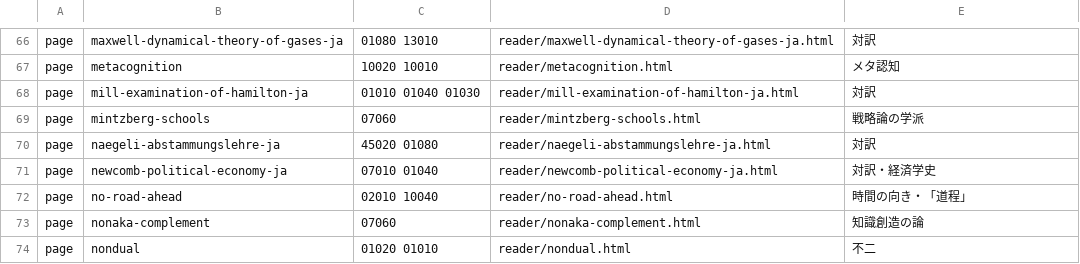
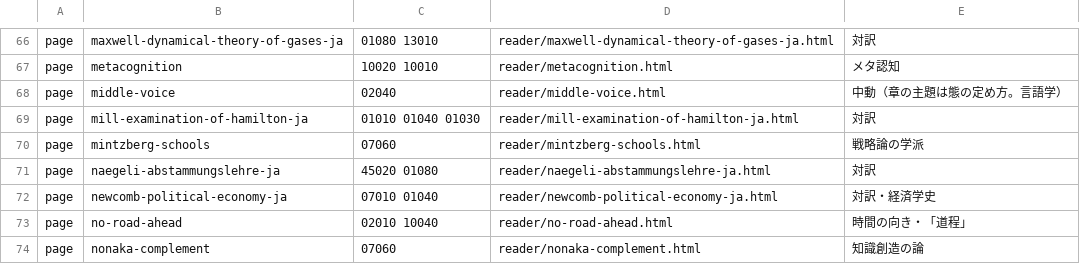
Before and after one commit to uminomae/project-design-theory, a TSV file: docs/release-stages/kaken-assign.tsv, drawn as a sheet; only a part is shown, gaps mark what is left out; the shorter side is filled out with more unchanged rows; the diff names each change by its address in the sheet, - before the commit and + after, or states it on an @@ line.

```diff
--- a/docs/release-stages/kaken-assign.tsv
+++ b/docs/release-stages/kaken-assign.tsv
+row 68: page | middle-voice | 02040 | reader/middle-voice.html | 中動（章の主題は態の定め方。言語学）
```
Also changed, not shown: 7 other files.
